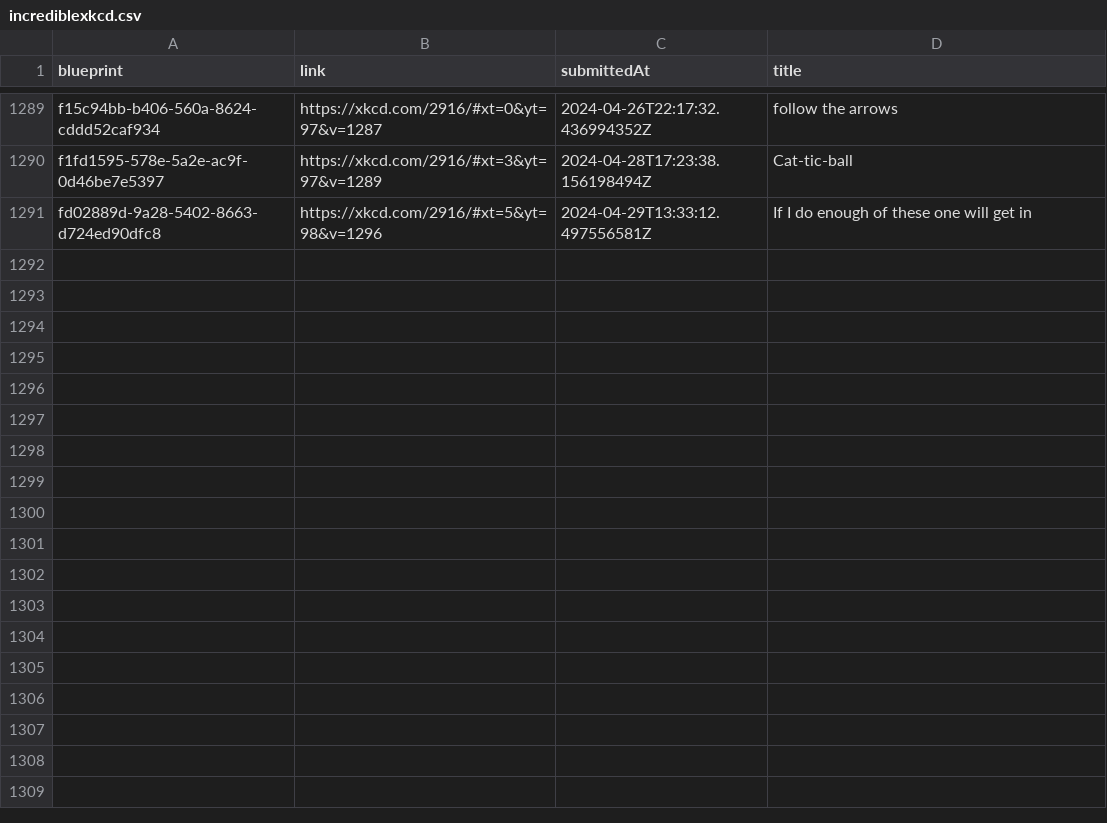
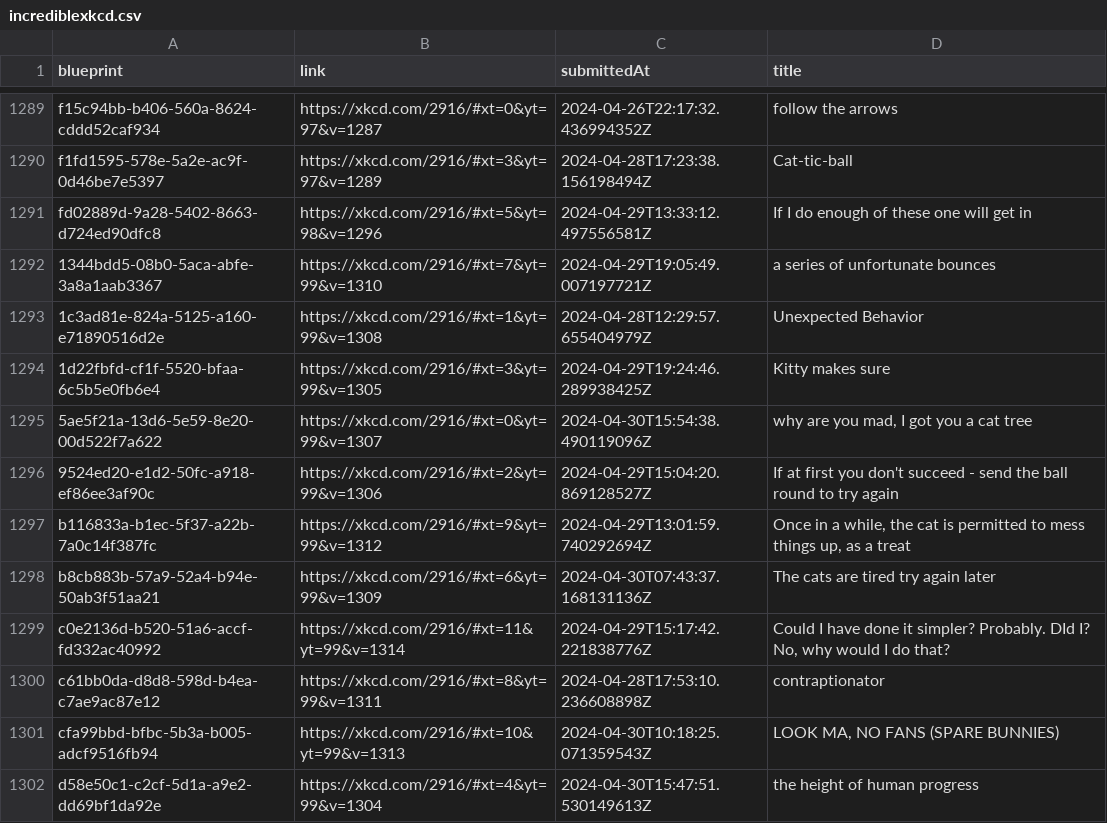
Before and after one commit to scpso/incrediblexkcd, a CSV file: incrediblexkcd.csv, drawn as a sheet; only a part is shown, gaps mark what is left out.

Commit message:
data: get machines up to v1314

```diff
--- a/incrediblexkcd.csv
+++ b/incrediblexkcd.csv
@@ -1291 +1291,12 @@ blueprint,link,submittedAt,title
 "fd02889d-9a28-5402-8663-d724ed90dfc8","https://xkcd.com/2916/#xt=5&yt=98&v=1296","2024-04-29T13:33:12.497556581Z","If I do enough of these one will get in"
+"1344bdd5-08b0-5aca-abfe-3a8a1aab3367","https://xkcd.com/2916/#xt=7&yt=99&v=1310","2024-04-29T19:05:49.007197721Z","a series of unfortunate bounces"
+"1c3ad81e-824a-5125-a160-e71890516d2e","https://xkcd.com/2916/#xt=1&yt=99&v=1308","2024-04-28T12:29:57.655404979Z","Unexpected Behavior"
+"1d22fbfd-cf1f-5520-bfaa-6c5b5e0fb6e4","https://xkcd.com/2916/#xt=3&yt=99&v=1305","2024-04-29T19:24:46.289938425Z","Kitty makes sure"
+"5ae5f21a-13d6-5e59-8e20-00d522f7a622","https://xkcd.com/2916/#xt=0&yt=99&v=1307","2024-04-30T15:54:38.490119096Z","why are you mad, I got you a cat tree"
+"9524ed20-e1d2-50fc-a918-ef86ee3af90c","https://xkcd.com/2916/#xt=2&yt=99&v=1306","2024-04-29T15:04:20.869128527Z","If at first you don't succeed - send the ball round to try again"
+"b116833a-b1ec-5f37-a22b-7a0c14f387fc","https://xkcd.com/2916/#xt=9&yt=99&v=1312","2024-04-29T13:01:59.740292694Z","Once in a while, the cat is permitted to mess things up, as a treat"
+"b8cb883b-57a9-52a4-b94e-50ab3f51aa21","https://xkcd.com/2916/#xt=6&yt=99&v=1309","2024-04-30T07:43:37.168131136Z","The cats are tired try again later"
+"c0e2136d-b520-51a6-accf-fd332ac40992","https://xkcd.com/2916/#xt=11&yt=99&v=1314","2024-04-29T15:17:42.221838776Z","Could I have done it simpler? Probably. DId I? No, why would I do that?"
+"c61bb0da-d8d8-598d-b4ea-c7ae9ac87e12","https://xkcd.com/2916/#xt=8&yt=99&v=1311","2024-04-28T17:53:10.236608898Z","contraptionator"
+"cfa99bbd-bfbc-5b3a-b005-adcf9516fb94","https://xkcd.com/2916/#xt=10&yt=99&v=1313","2024-04-30T10:18:25.071359543Z","LOOK MA, NO FANS (SPARE BUNNIES)"
+"d58e50c1-c2cf-5d1a-a9e2-dd69bf1da92e","https://xkcd.com/2916/#xt=4&yt=99&v=1304","2024-04-30T15:47:51.530149613Z","the height of human progress"
```
Also changed, not shown: 24 other files.
